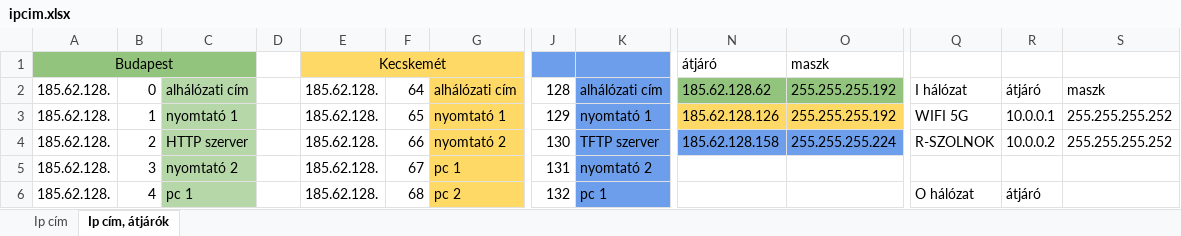
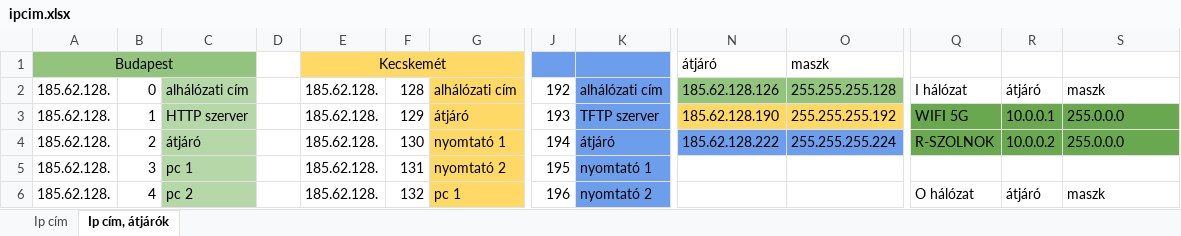
Before and after one commit to I-Izumi/School-project-network, an Excel workbook: ipcim.xlsx, sheet Ip cím, átjárók, drawn as a sheet; only a part is shown, gaps mark what is left out; values as stored, in another font and other column widths than the file's, no borders; the diff covers the shown part only; the diff names each change by its address in the sheet, - before the commit and + after, or states it on an @@ line.

```diff
--- a/ipcim.xlsx (sheet Ip cím, átjárók)
+++ b/ipcim.xlsx (sheet Ip cím, átjárók)
-F2: 64
+F2: 128
-J2: 128
+J2: 192
-N2: 185.62.128.62
+N2: 185.62.128.126
-O2: 255.255.255.192
+O2: 255.255.255.128
-C3: nyomtató 1
+C3: HTTP szerver
-F3: 65
+F3: 129
-G3: nyomtató 1
+G3: átjáró
-J3: 129
+J3: 193
-K3: nyomtató 1
+K3: TFTP szerver
-N3: 185.62.128.126
+N3: 185.62.128.190
-Q3:S4 fill: none
+Q3:S4 fill: #6AA84F
-S3:S4: 255.255.255.252
+S3:S4: 255.0.0.0
-C4: HTTP szerver
+C4: átjáró
-F4: 66
+F4: 130
-G4: nyomtató 2
+G4: nyomtató 1
-J4: 130
+J4: 194
-K4: TFTP szerver
+K4: átjáró
-N4: 185.62.128.158
+N4: 185.62.128.222
-C5: nyomtató 2
+C5: pc 1
-F5: 67
+F5: 131
-G5: pc 1
+G5: nyomtató 2
-J5: 131
+J5: 195
-K5: nyomtató 2
+K5: nyomtató 1
-C6: pc 1
+C6: pc 2
-F6: 68
+F6: 132
-G6: pc 2
+G6: pc 1
-J6: 132
+J6: 196
-K6: pc 1
+K6: nyomtató 2
-S6: (empty)
+S6: maszk
```
Also changed, not shown: 60 added rows, 7 removed rows, 280 edited cells, cell formats and merged cells elsewhere in this sheet, sheet Ip cím, 3 other files.
